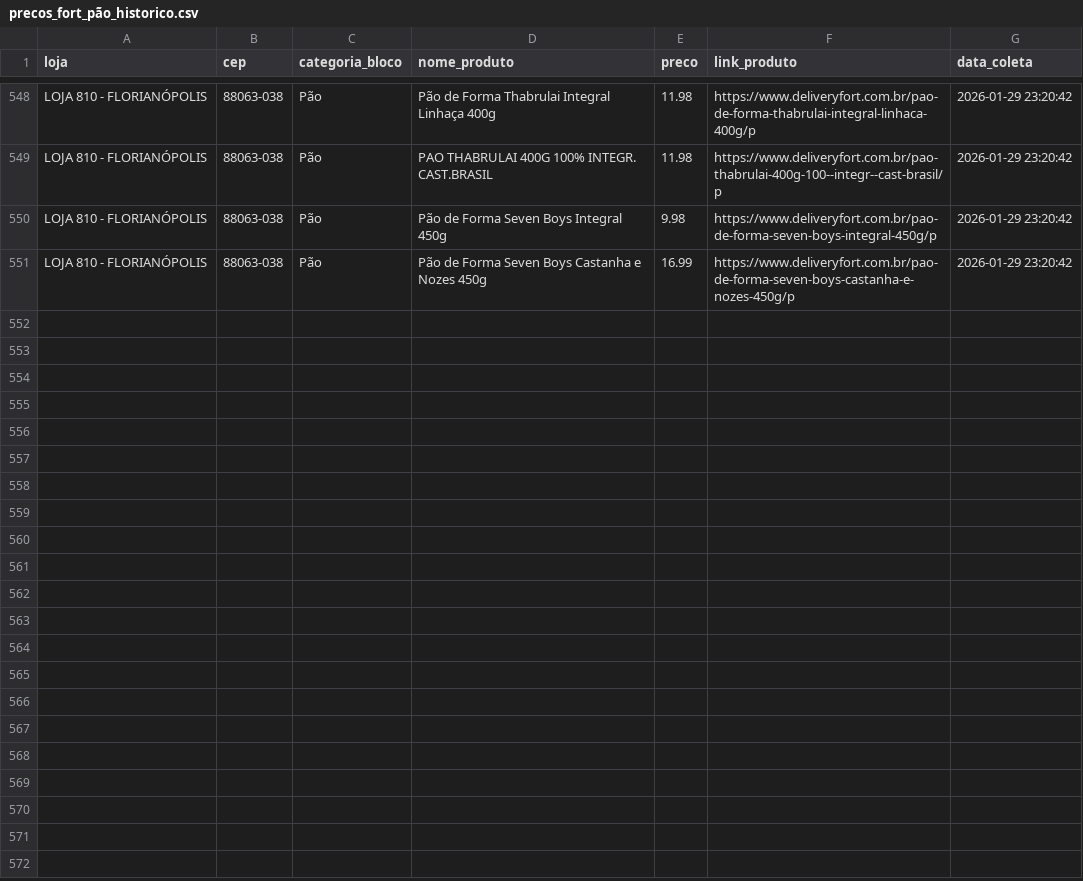
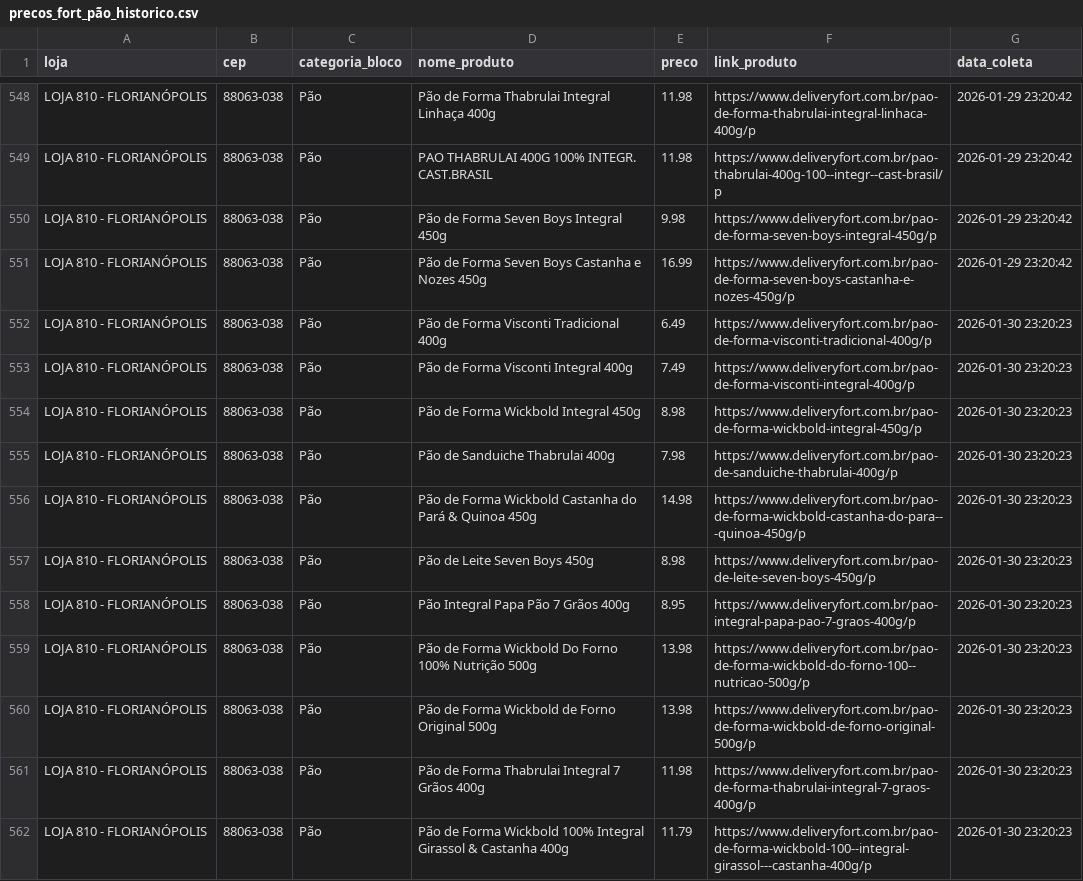
Before and after one commit to andreromaooliveira90/PROJETO_PRECOS_FORT, a CSV file: data/raw/precos_fort_pão_historico.csv, drawn as a sheet; only a part is shown, gaps mark what is left out; the diff covers the shown part only; the diff names each change by its address in the sheet, - before the commit and + after, or states it on an @@ line.

```diff
--- a/data/raw/precos_fort_pão_historico.csv
+++ b/data/raw/precos_fort_pão_historico.csv
+row 552: LOJA 810 - FLORIANÓPOLIS | 88063-038 | Pão | Pão de Forma Visconti Tradicional 400g | 6.49 | https://www.deliveryfort.com.br/pao-de-forma-visconti-tradicional-400g/p | 2026-01-30 23:20:23
+row 553: LOJA 810 - FLORIANÓPOLIS | 88063-038 | Pão | Pão de Forma Visconti Integral 400g | 7.49 | https://www.deliveryfort.com.br/pao-de-forma-visconti-integral-400g/p | 2026-01-30 23:20:23
+row 554: LOJA 810 - FLORIANÓPOLIS | 88063-038 | Pão | Pão de Forma Wickbold Integral 450g | 8.98 | https://www.deliveryfort.com.br/pao-de-forma-wickbold-integral-450g/p | 2026-01-30 23:20:23
+row 555: LOJA 810 - FLORIANÓPOLIS | 88063-038 | Pão | Pão de Sanduiche Thabrulai 400g | 7.98 | https://www.deliveryfort.com.br/pao-de-sanduiche-thabrulai-400g/p | 2026-01-30 23:20:23
+row 556: LOJA 810 - FLORIANÓPOLIS | 88063-038 | Pão | Pão de Forma Wickbold Castanha do Pará & Quinoa 450g | 14.98 | https://www.deliveryfort.com.br/pao-de-forma-wickbold-castanha-do-para---quinoa-450g/p | 2026-01-30 23:20:23
+row 557: LOJA 810 - FLORIANÓPOLIS | 88063-038 | Pão | Pão de Leite Seven Boys 450g | 8.98 | https://www.deliveryfort.com.br/pao-de-leite-seven-boys-450g/p | 2026-01-30 23:20:23
+row 558: LOJA 810 - FLORIANÓPOLIS | 88063-038 | Pão | Pão Integral Papa Pão 7 Grãos 400g | 8.95 | https://www.deliveryfort.com.br/pao-integral-papa-pao-7-graos-400g/p | 2026-01-30 23:20:23
+row 559: LOJA 810 - FLORIANÓPOLIS | 88063-038 | Pão | Pão de Forma Wickbold Do Forno 100% Nutrição 500g | 13.98 | https://www.deliveryfort.com.br/pao-de-forma-wickbold-do-forno-100--nutricao-500g/p | 2026-01-30 23:20:23
+row 560: LOJA 810 - FLORIANÓPOLIS | 88063-038 | Pão | Pão de Forma Wickbold de Forno Original 500g | 13.98 | https://www.deliveryfort.com.br/pao-de-forma-wickbold-de-forno-original-500g/p | 2026-01-30 23:20:23
+row 561: LOJA 810 - FLORIANÓPOLIS | 88063-038 | Pão | Pão de Forma Thabrulai Integral 7 Grãos 400g | 11.98 | https://www.deliveryfort.com.br/pao-de-forma-thabrulai-integral-7-graos-400g/p | 2026-01-30 23:20:23
+row 562: LOJA 810 - FLORIANÓPOLIS | 88063-038 | Pão | Pão de Forma Wickbold 100% Integral Girassol & Castanha 400g | 11.79 | https://www.deliveryfort.com.br/pao-de-forma-wickbold-100--integral-girassol---castanha-400g/p | 2026-01-30 23:20:23
```
Also changed, not shown: 11 added rows elsewhere in this file, data/raw/precos_fort_arroz_historico.csv, data/raw/precos_fort_café_500g_historico.csv, 11 other files.
